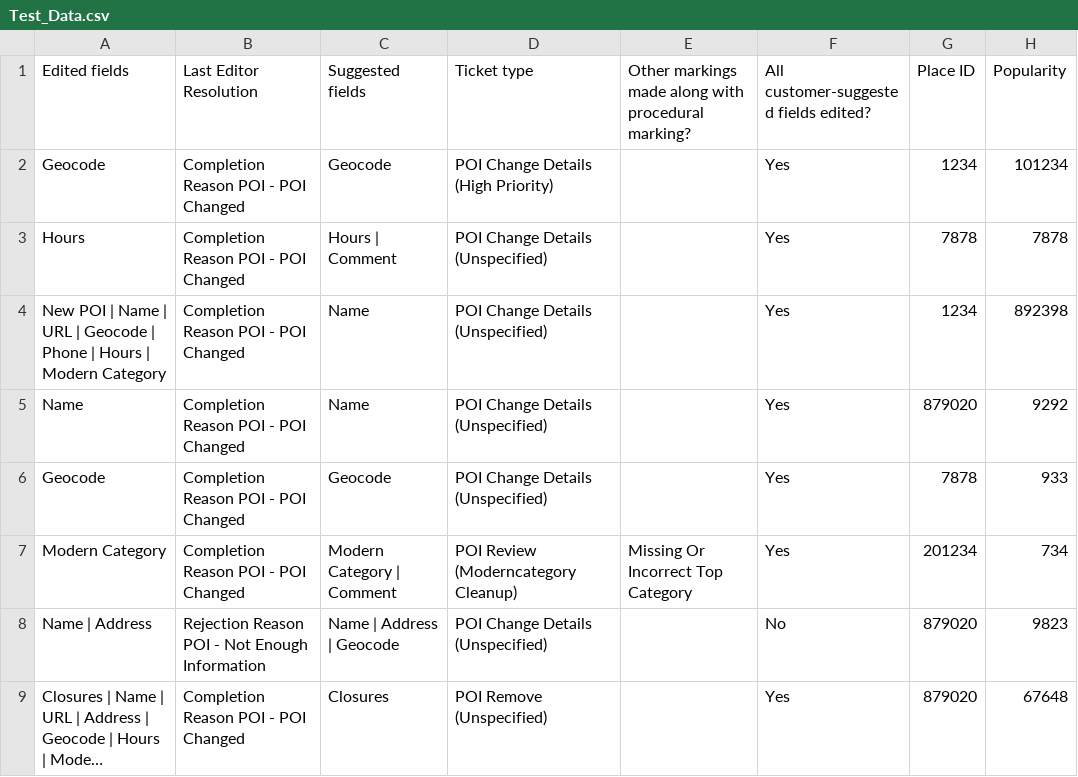
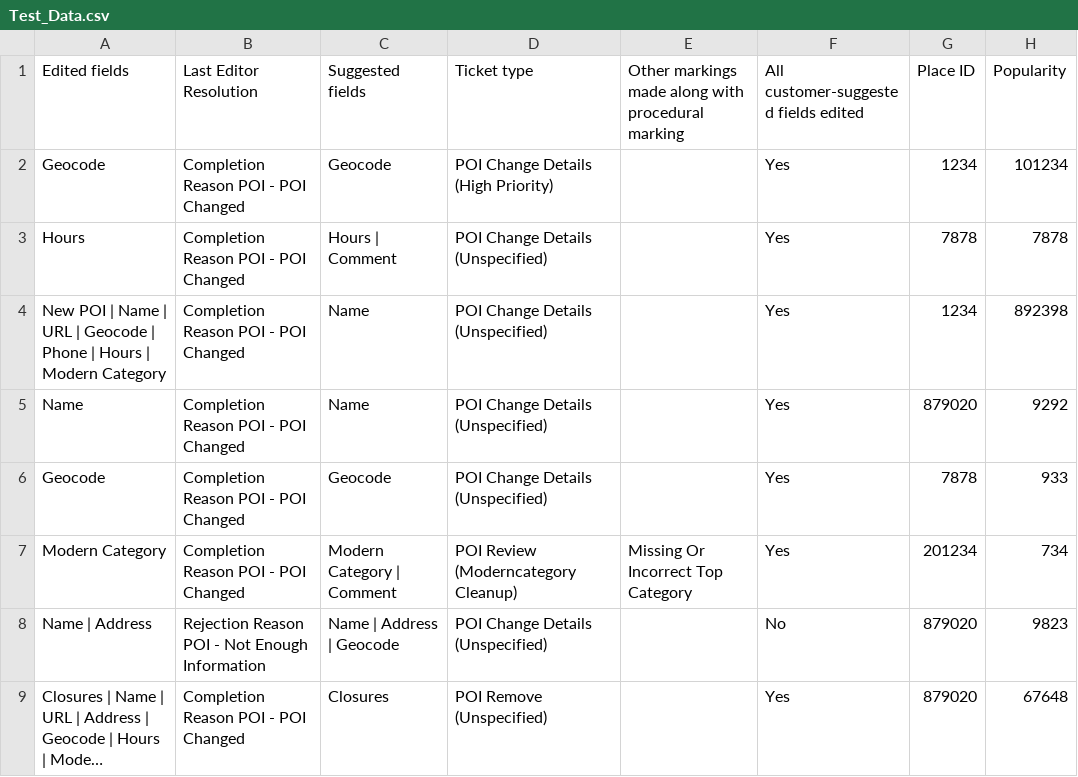
Before and after one commit to elvissierra/etl_pipeline, a CSV file: data/Test_Data.csv, drawn as a sheet; long unchanged cells end in ….

```diff
--- a/data/Test_Data.csv
+++ b/data/Test_Data.csv
@@ -1,2 +1,2 @@
-Edited fields,Last Editor Resolution,Suggested fields,Ticket type,Other markings made along with procedural marking?,All customer-suggested fields edited?,Place ID,Popularity
+Edited fields,Last Editor Resolution,Suggested fields,Ticket type,Other markings made along with procedural marking,All customer-suggested fields edited,Place ID,Popularity
 Geocode,Completion Reason POI - POI Changed,Geocode,POI Change Details (High Priority),,Yes,1234,101234
```
Also changed, not shown: 1 other file.
